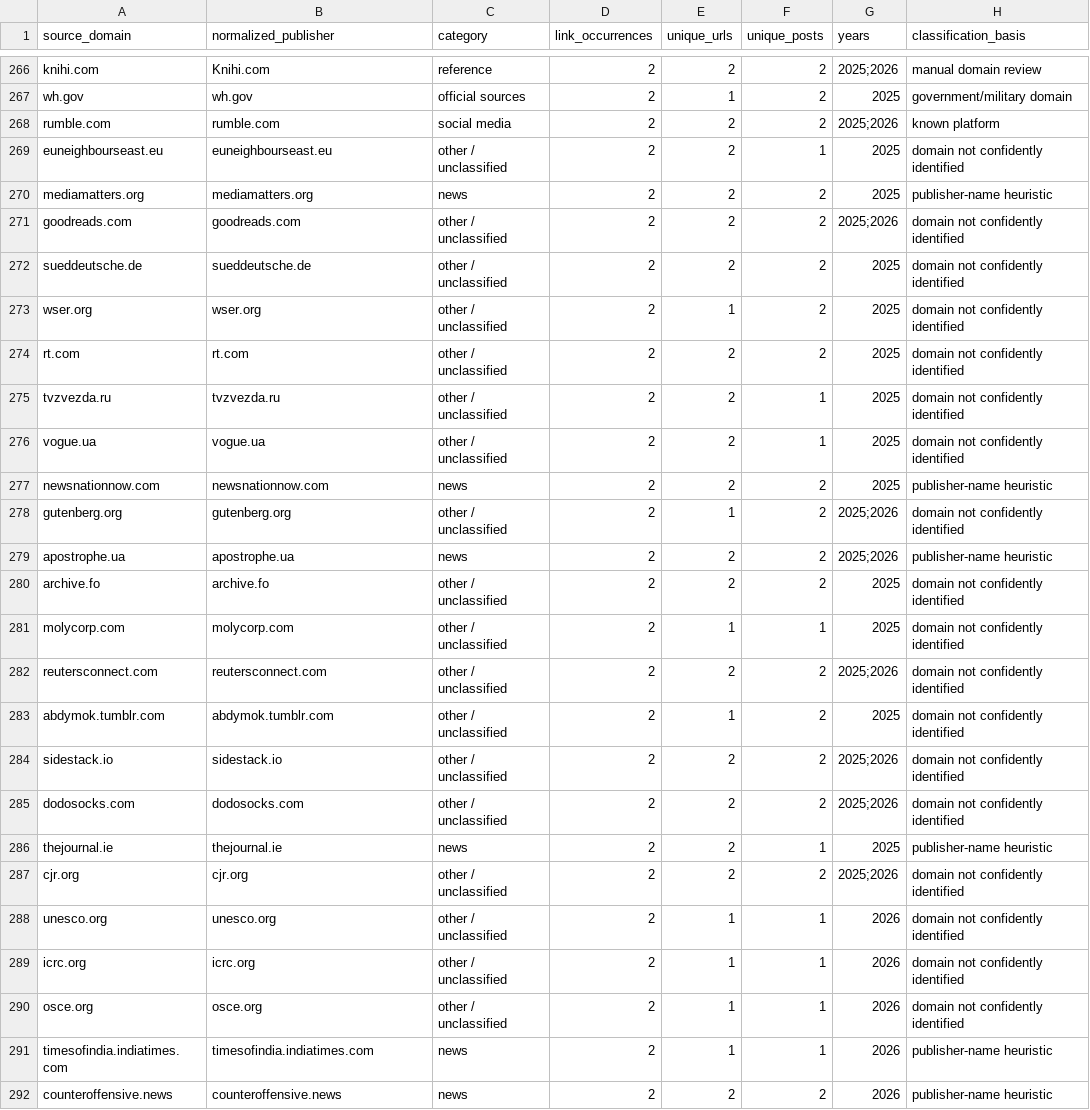
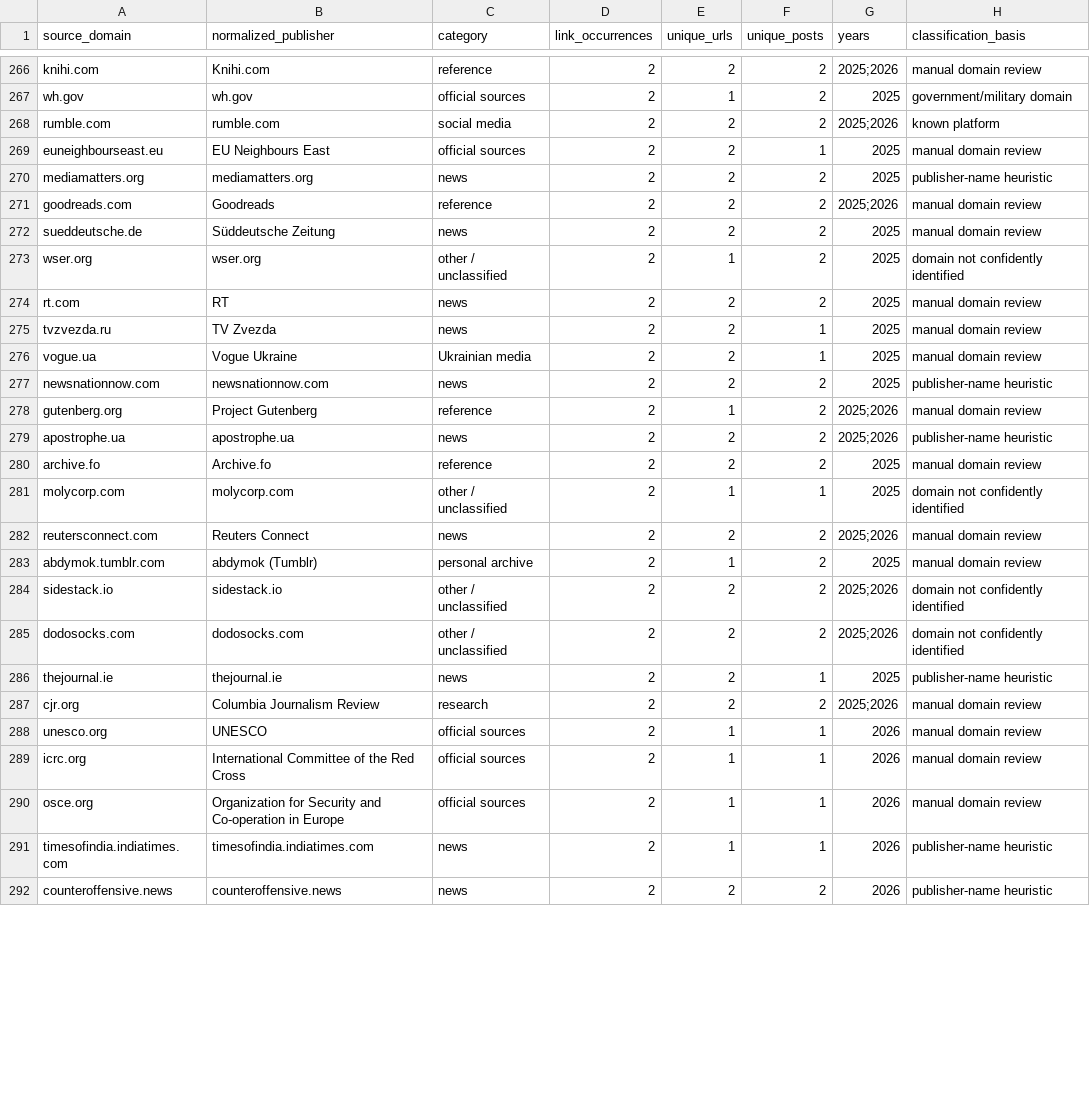
Before and after one commit to abdymok/substack_archive, a CSV file: working_set/2023-2026_source_registry.csv, drawn as a sheet; only a part is shown, gaps mark what is left out; the diff covers the shown part only.

Commit message:
Reclassify fourth batch of reviewed source domains

```diff
--- a/working_set/2023-2026_source_registry.csv
+++ b/working_set/2023-2026_source_registry.csv
@@ -268,17 +268,17 @@
 "rumble.com","rumble.com","social media","2","2","2","2025;2026","known platform"
-"euneighbourseast.eu","euneighbourseast.eu","other / unclassified","2","2","1","2025","domain not confidently identified"
+"euneighbourseast.eu","EU Neighbours East","official sources","2","2","1","2025","manual domain review"
 "mediamatters.org","mediamatters.org","news","2","2","2","2025","publisher-name heuristic"
-"goodreads.com","goodreads.com","other / unclassified","2","2","2","2025;2026","domain not confidently identified"
-"sueddeutsche.de","sueddeutsche.de","other / unclassified","2","2","2","2025","domain not confidently identified"
+"goodreads.com","Goodreads","reference","2","2","2","2025;2026","manual domain review"
+"sueddeutsche.de","Süddeutsche Zeitung","news","2","2","2","2025","manual domain review"
 "wser.org","wser.org","other / unclassified","2","1","2","2025","domain not confidently identified"
-"rt.com","rt.com","other / unclassified","2","2","2","2025","domain not confidently identified"
-"tvzvezda.ru","tvzvezda.ru","other / unclassified","2","2","1","2025","domain not confidently identified"
-"vogue.ua","vogue.ua","other / unclassified","2","2","1","2025","domain not confidently identified"
+"rt.com","RT","news","2","2","2","2025","manual domain review"
+"tvzvezda.ru","TV Zvezda","news","2","2","1","2025","manual domain review"
+"vogue.ua","Vogue Ukraine","Ukrainian media","2","2","1","2025","manual domain review"
 "newsnationnow.com","newsnationnow.com","news","2","2","2","2025","publisher-name heuristic"
-"gutenberg.org","gutenberg.org","other / unclassified","2","1","2","2025;2026","domain not confidently identified"
+"gutenberg.org","Project Gutenberg","reference","2","1","2","2025;2026","manual domain review"
 "apostrophe.ua","apostrophe.ua","news","2","2","2","2025;2026","publisher-name heuristic"
-"archive.fo","archive.fo","other / unclassified","2","2","2","2025","domain not confidently identified"
+"archive.fo","Archive.fo","reference","2","2","2","2025","manual domain review"
 "molycorp.com","molycorp.com","other / unclassified","2","1","1","2025","domain not confidently identified"
-"reutersconnect.com","reutersconnect.com","other / unclassified","2","2","2","2025;2026","domain not confidently identified"
-"abdymok.tumblr.com","abdymok.tumblr.com","other / unclassified","2","1","2","2025","domain not confidently identified"
+"reutersconnect.com","Reuters Connect","news","2","2","2","2025;2026","manual domain review"
+"abdymok.tumblr.com","abdymok (Tumblr)","personal archive","2","1","2","2025","manual domain review"
 "sidestack.io","sidestack.io","other / unclassified","2","2","2","2025;2026","domain not confidently identified"
@@ -286,6 +286,6 @@
 "thejournal.ie","thejournal.ie","news","2","2","1","2025","publisher-name heuristic"
-"cjr.org","cjr.org","other / unclassified","2","2","2","2025;2026","domain not confidently identified"
-"unesco.org","unesco.org","other / unclassified","2","1","1","2026","domain not confidently identified"
-"icrc.org","icrc.org","other / unclassified","2","1","1","2026","domain not confidently identified"
-"osce.org","osce.org","other / unclassified","2","1","1","2026","domain not confidently identified"
+"cjr.org","Columbia Journalism Review","research","2","2","2","2025;2026","manual domain review"
+"unesco.org","UNESCO","official sources","2","1","1","2026","manual domain review"
+"icrc.org","International Committee of the Red Cross","official sources","2","1","1","2026","manual domain review"
+"osce.org","Organization for Security and Co-operation in Europe","official sources","2","1","1","2026","manual domain review"
 "timesofindia.indiatimes.com","timesofindia.indiatimes.com","news","2","1","1","2026","publisher-name heuristic"
```
Also changed, not shown: 56 edited cells elsewhere in this file.
